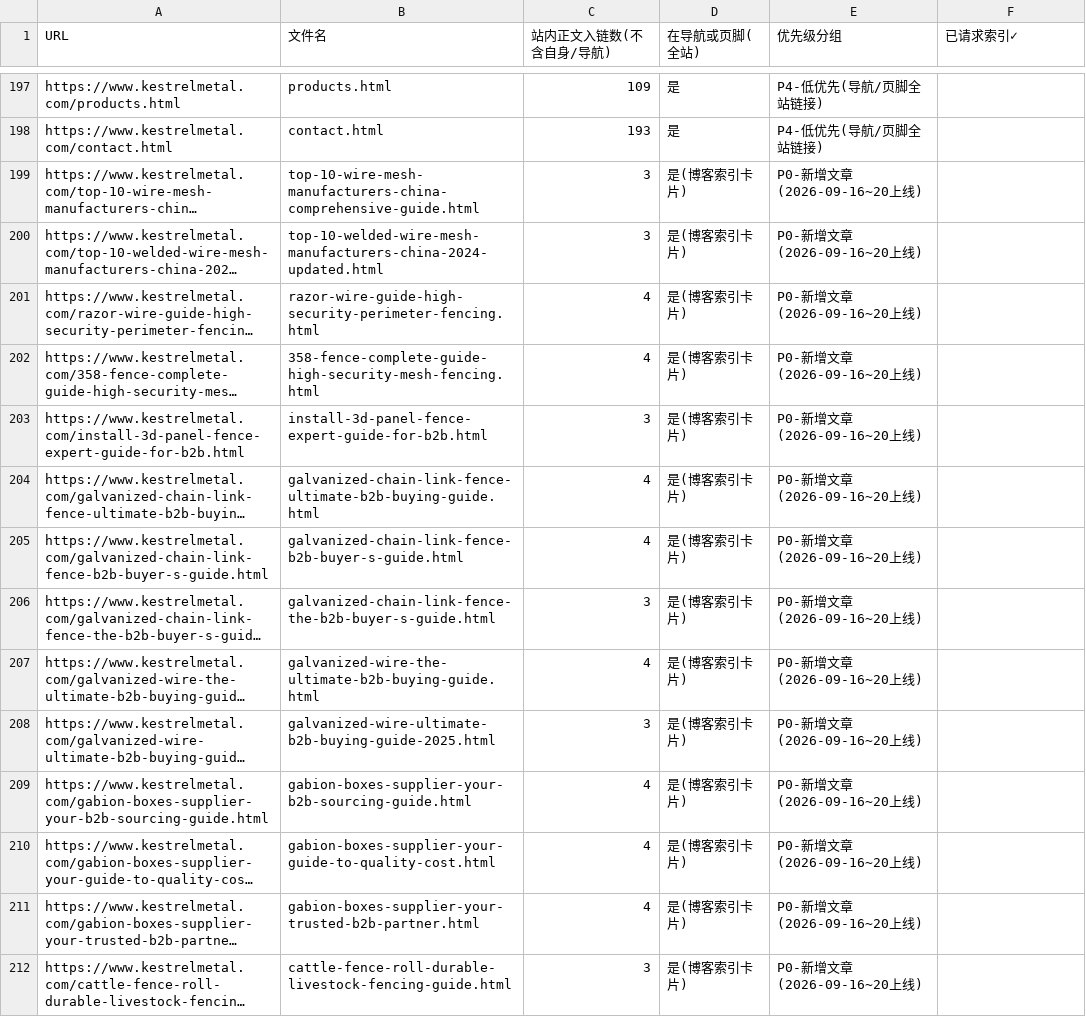
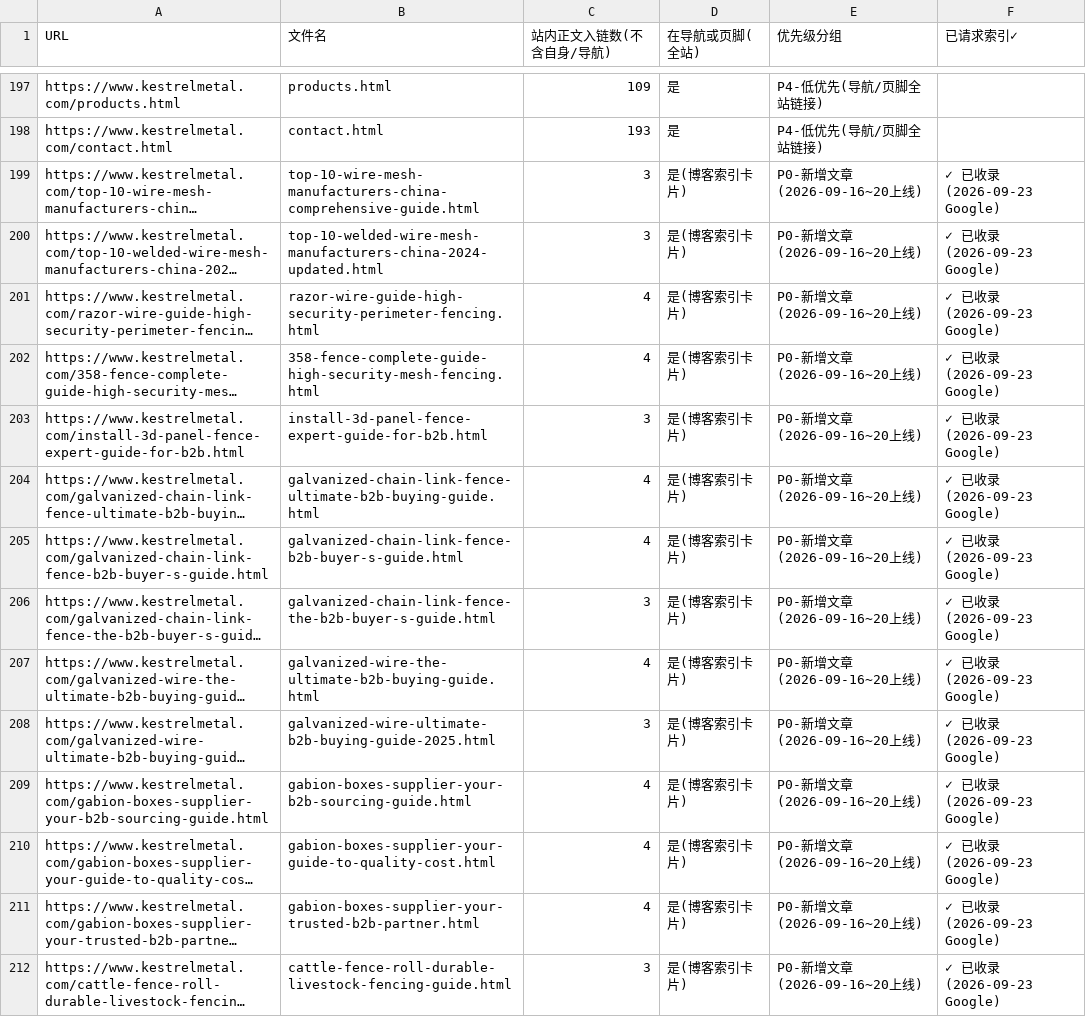
Before and after one commit to kalee777777/kestrel-metal-web, a CSV file: docs/gsc-request-index-priority.csv, drawn as a sheet; only a part is shown, gaps mark what is left out; long unchanged cells end in …; the diff names each change by its address in the sheet, - before the commit and + after, or states it on an @@ line.

Commit message:
docs(gsc): 14 new articles confirmed indexed by Google (2026-09-23)

```diff
--- a/docs/gsc-request-index-priority.csv
+++ b/docs/gsc-request-index-priority.csv
-F199:F212 (已请求索引✓): (empty)
+F199:F212 (已请求索引✓): ✓ 已收录(2026-09-23 Google)
```
